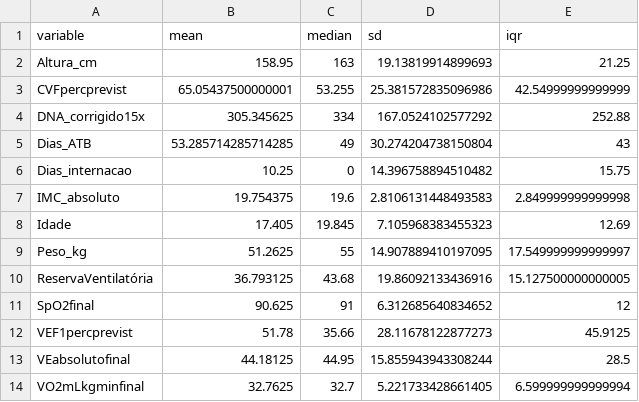
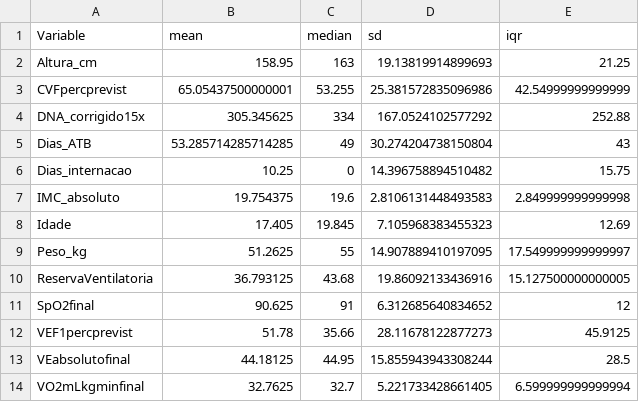
Before and after one commit to guicbrito/stats-clinical-trial, a CSV file: output/descriptive-stats.csv, drawn as a sheet.

```diff
--- a/output/descriptive-stats.csv
+++ b/output/descriptive-stats.csv
@@ -1,2 +1,2 @@
-variable,mean,median,sd,iqr
+Variable,mean,median,sd,iqr
 Altura_cm,158.95,163,19.13819914899693,21.25
@@ -9,3 +9,3 @@ Idade,17.405,19.845,7.105968383455323,12.69
 Peso_kg,51.2625,55,14.907889410197095,17.549999999999997
-ReservaVentilatória,36.793125,43.68,19.86092133436916,15.127500000000005
+ReservaVentilatoria,36.793125,43.68,19.86092133436916,15.127500000000005
 SpO2final,90.625,91,6.312685640834652,12
```
Also changed, not shown: 12 other files.
